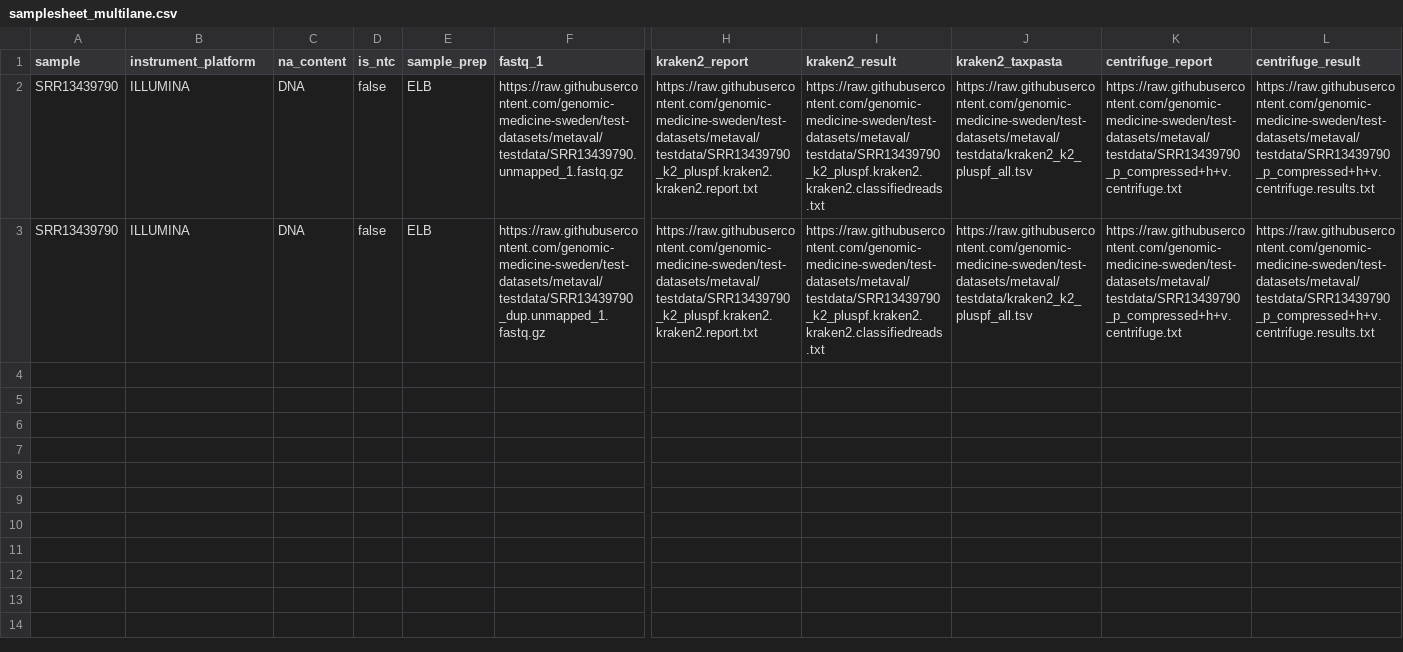
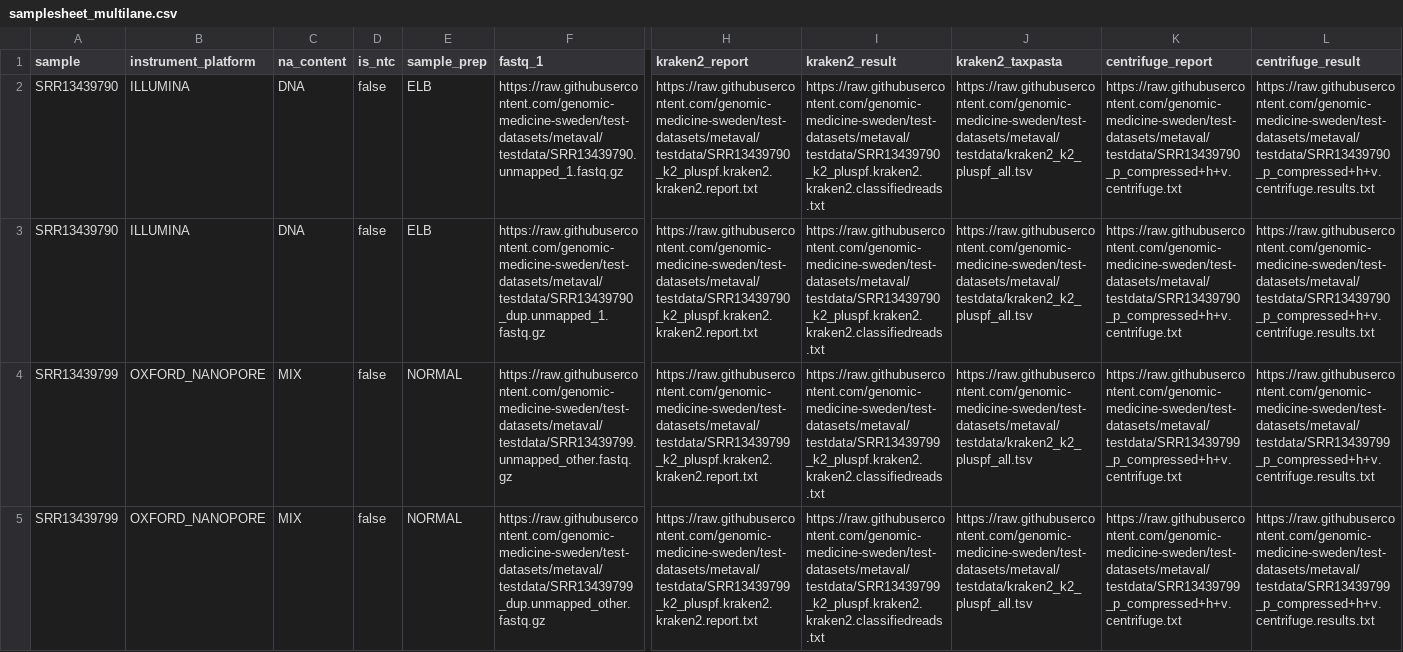
Before and after one commit to genomic-medicine-sweden/test-datasets, a CSV file: samplesheet_multilane.csv, drawn as a sheet; only a part is shown, gaps mark what is left out; rows hold the shown columns only; the diff names each change by its address in the sheet, - before the commit and + after, or states it on an @@ line.

Commit message:
add duplicate reads for nanopore sample

```diff
--- a/samplesheet_multilane.csv
+++ b/samplesheet_multilane.csv
+row 4: SRR13439799 | OXFORD_NANOPORE | MIX | false | NORMAL | https://raw.githubusercontent.com/genomic-medicine-sweden/test-datasets/metaval/testdata/SRR13439799.unmapped_other.fastq.gz | https://raw.githubusercontent.com/genomic-medicine-sweden/test-datasets/metaval/testdata/SRR13439799_k2_pluspf.kraken2.kraken2.report.txt | https://raw.githubusercontent.com/genomic-medicine-sweden/test-datasets/metaval/testdata/SRR13439799_k2_pluspf.kraken2.kraken2.classifiedreads.txt | https://raw.githubusercontent.com/genomic-medicine-sweden/test-datasets/metaval/testdata/kraken2_k2_pluspf_all.tsv | https://raw.githubusercontent.com/genomic-medicine-sweden/test-datasets/metaval/testdata/SRR13439799_p_compressed+h+v.centrifuge.txt | https://raw.githubusercontent.com/genomic-medicine-sweden/test-datasets/metaval/testdata/SRR13439799_p_compressed+h+v.centrifuge.results.txt
+row 5: SRR13439799 | OXFORD_NANOPORE | MIX | false | NORMAL | https://raw.githubusercontent.com/genomic-medicine-sweden/test-datasets/metaval/testdata/SRR13439799_dup.unmapped_other.fastq.gz | https://raw.githubusercontent.com/genomic-medicine-sweden/test-datasets/metaval/testdata/SRR13439799_k2_pluspf.kraken2.kraken2.report.txt | https://raw.githubusercontent.com/genomic-medicine-sweden/test-datasets/metaval/testdata/SRR13439799_k2_pluspf.kraken2.kraken2.classifiedreads.txt | https://raw.githubusercontent.com/genomic-medicine-sweden/test-datasets/metaval/testdata/kraken2_k2_pluspf_all.tsv | https://raw.githubusercontent.com/genomic-medicine-sweden/test-datasets/metaval/testdata/SRR13439799_p_compressed+h+v.centrifuge.txt | https://raw.githubusercontent.com/genomic-medicine-sweden/test-datasets/metaval/testdata/SRR13439799_p_compressed+h+v.centrifuge.results.txt
```
Also changed, not shown: 1 other file.
